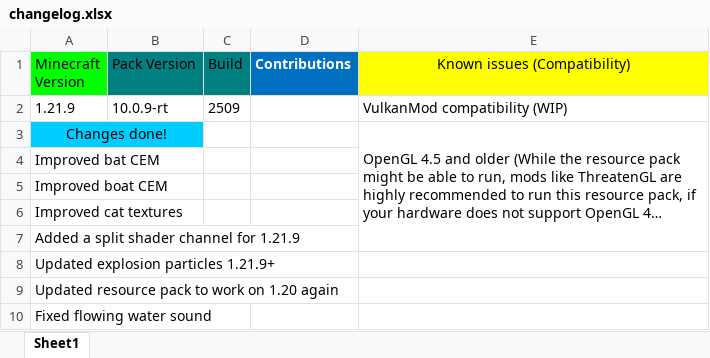
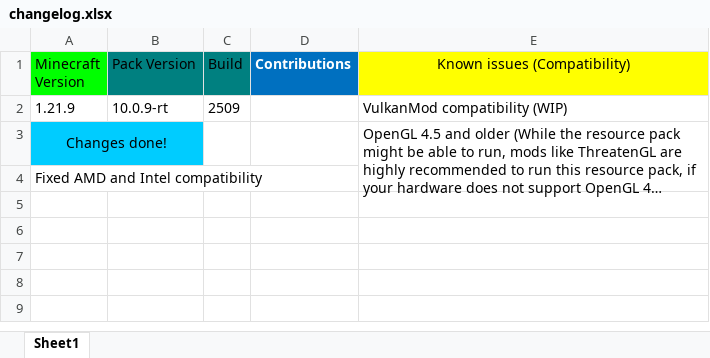
Before and after one commit to DogeStudiosMaster/DogePack, an Excel workbook: changelog.xlsx, sheet Sheet1, drawn as a sheet; long unchanged cells end in …; values as stored, in another font and other column widths than the file's, no borders; the diff names each change by its address in the sheet, - before the commit and + after, or states it on an @@ line.

```diff
--- a/changelog.xlsx (sheet Sheet1)
+++ b/changelog.xlsx (sheet Sheet1)
-A4 (Minecraft Version): Improved bat CEM
+A4 (Minecraft Version): Fixed AMD and Intel compatibility
-row 5: Improved boat CEM
-row 6: Improved cat textures
-row 7: Added a split shader channel for 1.21.9
-row 8: Updated explosion particles 1.21.9+
-row 9: Updated resource pack to work on 1.20 again
-row 10: Fixed flowing water sound
```
Also changed, not shown: 1 other file.
